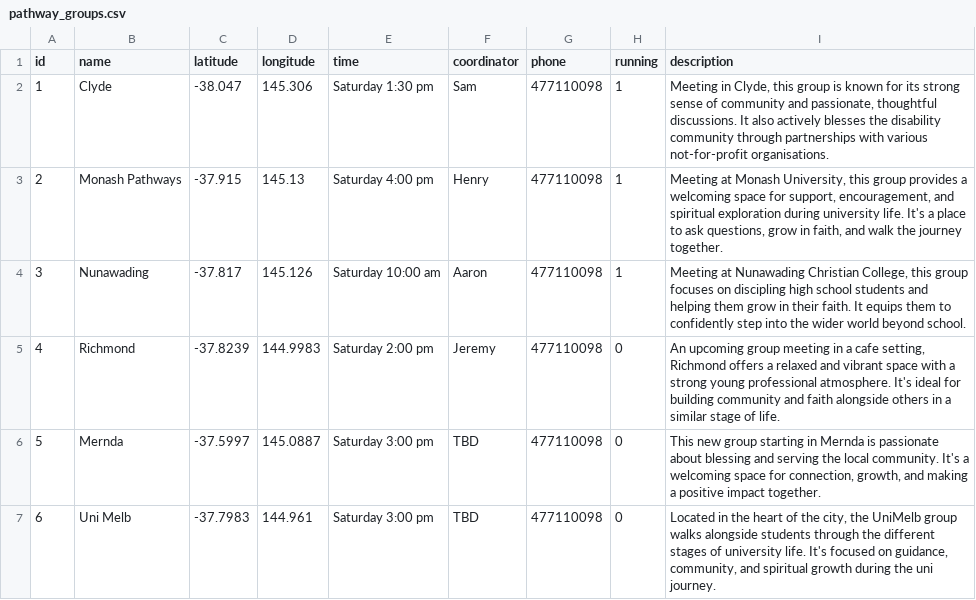
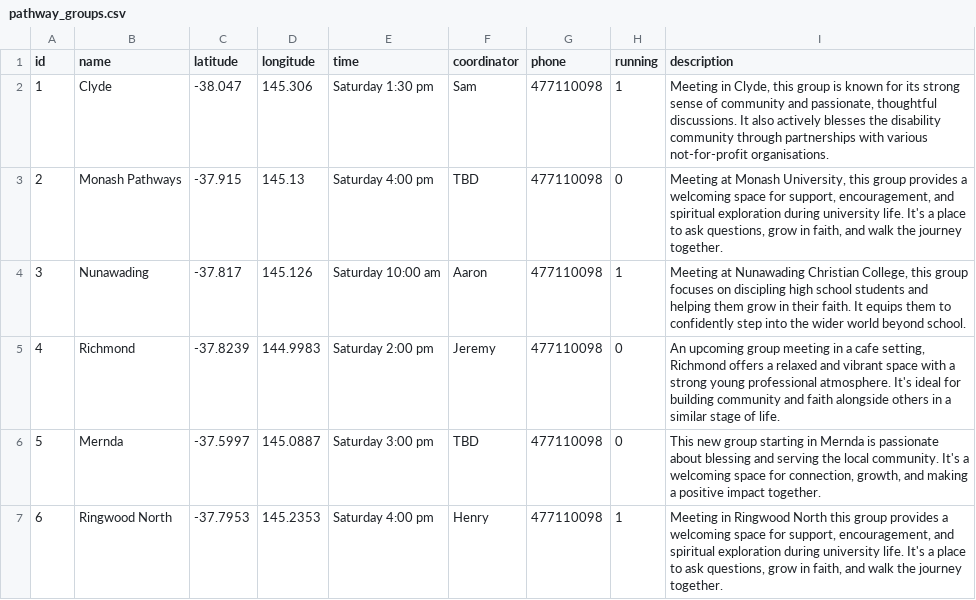
Before and after one commit to avenuemission/Avenue, a CSV file: public/data/pathway_groups.csv, drawn as a sheet.

```diff
--- a/public/data/pathway_groups.csv
+++ b/public/data/pathway_groups.csv
@@ -2,3 +2,3 @@
 1,Clyde,-38.047,145.306,Saturday 1:30 pm,Sam,477110098,1,"Meeting in Clyde, this group is known for its strong sense of community and passionate, thoughtful discussions. It also actively blesses the disability community through partnerships with various not-for-profit organisations."
-2,Monash Pathways,-37.915,145.13,Saturday 4:00 pm,Henry,477110098,1,"Meeting at Monash University, this group provides a welcoming space for support, encouragement, and spiritual exploration during university life. It's a place to ask questions, grow in faith, and walk the journey together."
+2,Monash Pathways,-37.915,145.13,Saturday 4:00 pm,TBD,477110098,0,"Meeting at Monash University, this group provides a welcoming space for support, encouragement, and spiritual exploration during university life. It's a place to ask questions, grow in faith, and walk the journey together."
 3,Nunawading,-37.817,145.126,Saturday 10:00 am,Aaron,477110098,1,"Meeting at Nunawading Christian College, this group focuses on discipling high school students and helping them grow in their faith. It equips them to confidently step into the wider world beyond school."
@@ -6,2 +6,2 @@
 5,Mernda,-37.5997,145.0887,Saturday 3:00 pm,TBD,477110098,0,"This new group starting in Mernda is passionate about blessing and serving the local community. It's a welcoming space for connection, growth, and making a positive impact together."
-6,Uni Melb,-37.7983,144.961,Saturday 3:00 pm,TBD,477110098,0,"Located in the heart of the city, the UniMelb group walks alongside students through the different stages of university life. It's focused on guidance, community, and spiritual growth during the uni journey."
+6,Ringwood North,-37.7953,145.2353,Saturday 4:00 pm,Henry,477110098,1,"Meeting in Ringwood North this group provides a welcoming space for support, encouragement, and spiritual exploration during university life. It's a place to ask questions, grow in faith, and walk the journey together."
```
Also changed, not shown: 14 other files.
